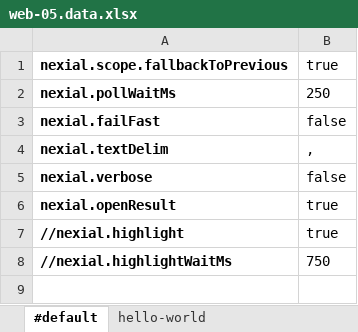
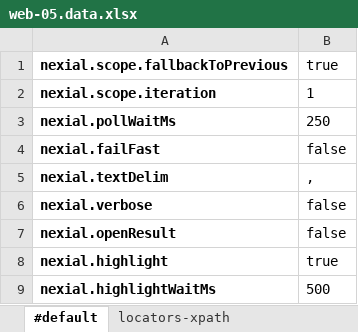
Before and after one commit to nexiality/tutorials, an Excel workbook: artifact/data/web-05.data.xlsx, sheet #default, drawn as a sheet; values as stored, in another font and other column widths than the file's, no borders; conditional formats not drawn; removed rows and columns are numbered as before the commit, all else as after; the diff names each change by its address in the sheet, - before the commit and + after, or states it on an @@ line.

```diff
--- a/artifact/data/web-05.data.xlsx (sheet #default)
+++ b/artifact/data/web-05.data.xlsx (sheet #default)
-sheet tab: hello-world
+sheet tab: locators-xpath
+row 2: nexial.scope.iteration | 1
-B7: true
+B7: false
-A8: //nexial.highlight
+A8: nexial.highlight
-row 8: //nexial.highlightWaitMs | 750
+row 9: nexial.highlightWaitMs | 500
```
Also changed, not shown: artifact/script/rdbms-01.xlsx, artifact/script/web-04.xlsx, 29 other files.
